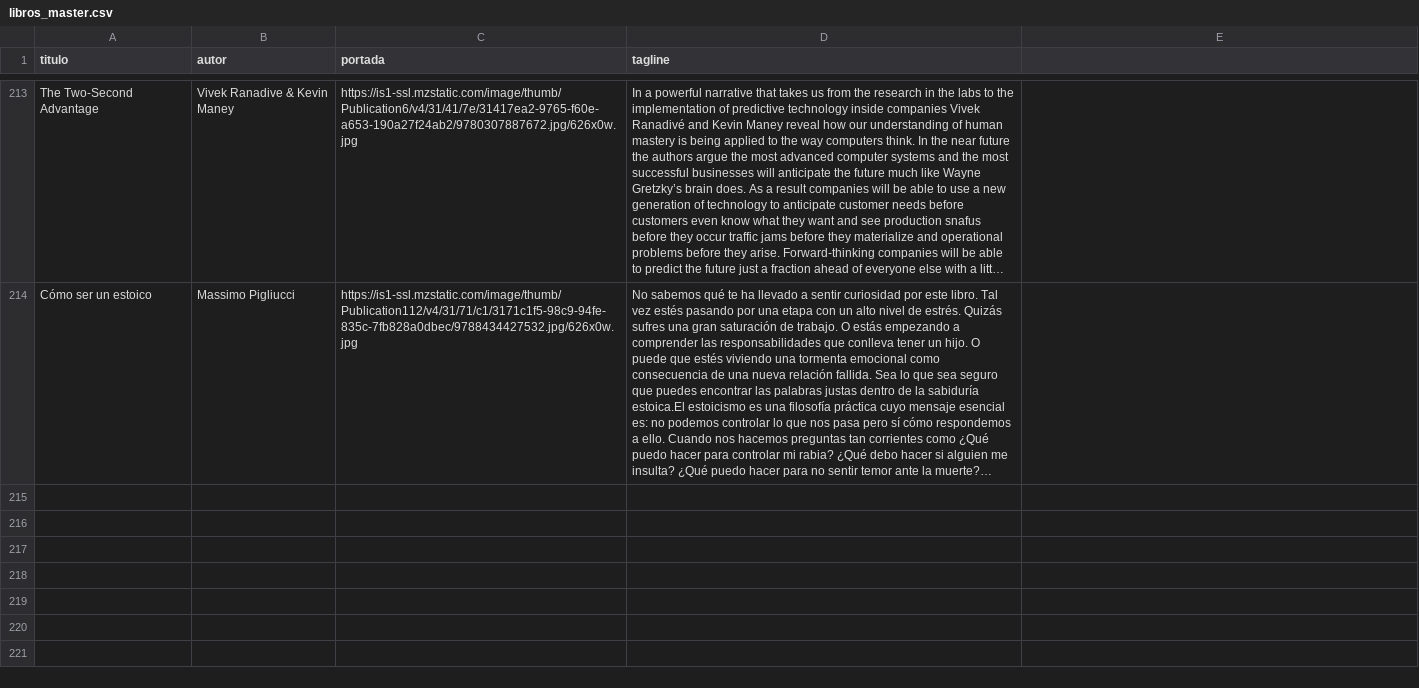
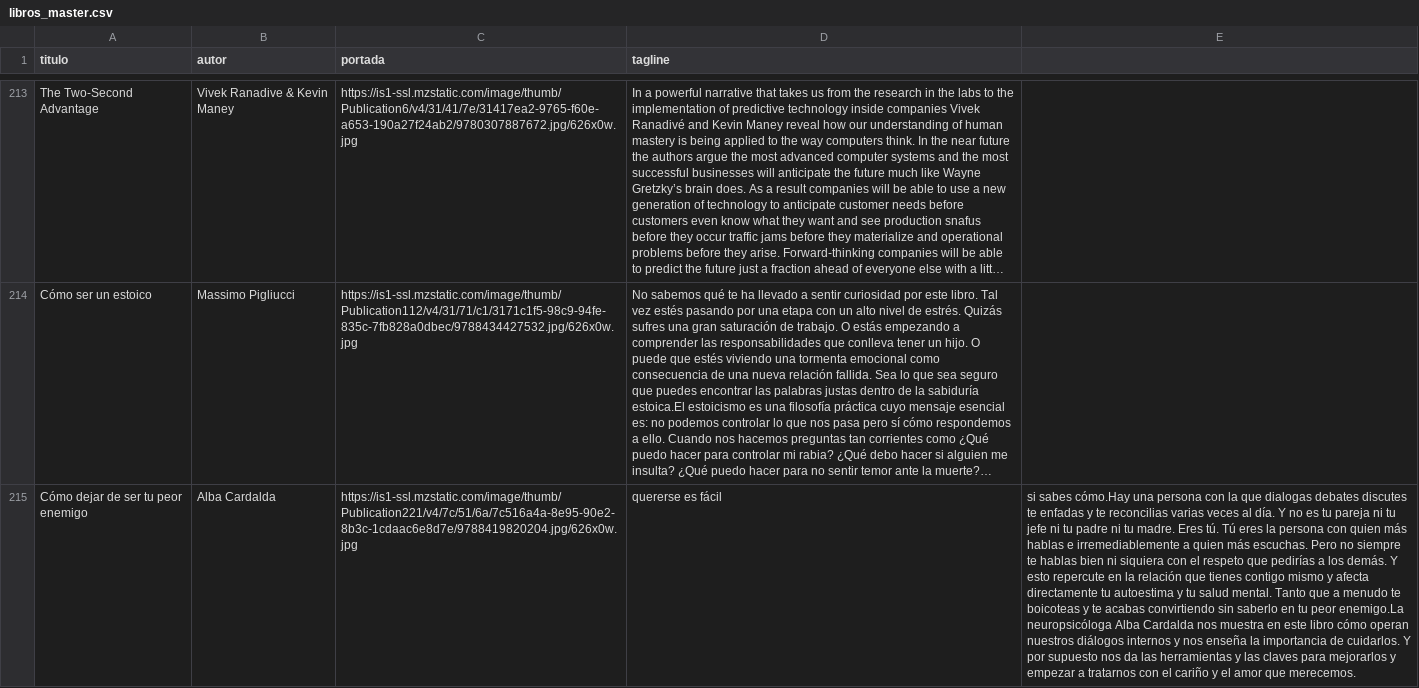
Before and after one commit to badirnakid/triggui-content, a CSV file: data/libros_master.csv, drawn as a sheet; only a part is shown, gaps mark what is left out; long unchanged cells end in …; the diff names each change by its address in the sheet, - before the commit and + after, or states it on an @@ line.

Commit message:
Update libros_master.csv

```diff
--- a/data/libros_master.csv
+++ b/data/libros_master.csv
+row 215: Cómo dejar de ser tu peor enemigo | Alba Cardalda | https://is1-ssl.mzstatic.com/image/thumb/Publication221/v4/7c/51/6a/7c516a4a-8e95-90e2-8b3c-1cdaac6e8d7e/9788419820204.jpg/626x0w.jpg | quererse es fácil | si sabes cómo.Hay una persona con la que dialogas debates discutes te enfadas y te reconcilias varias veces al día. Y no es tu pareja ni tu jefe ni tu padre ni tu madre. Eres tú. Tú eres la persona con quien más hablas e irremediablemente a quien más escuchas. Pero no siempre te hablas bien ni siquiera con el respeto que pedirías a los demás. Y esto repercute en la relación que tienes contigo mismo y afecta directamente tu autoestima y tu salud mental. Tanto que a menudo te boicoteas y te acabas convirtiendo sin saberlo en tu peor enemigo.La neuropsicóloga Alba Cardalda nos muestra en este libro cómo operan nuestros diálogos internos y nos enseña la importancia de cuidarlos. Y por supuesto nos da las herramientas y las claves para mejorarlos y empezar a tratarnos con el cariño y el amor que merecemos.
```
